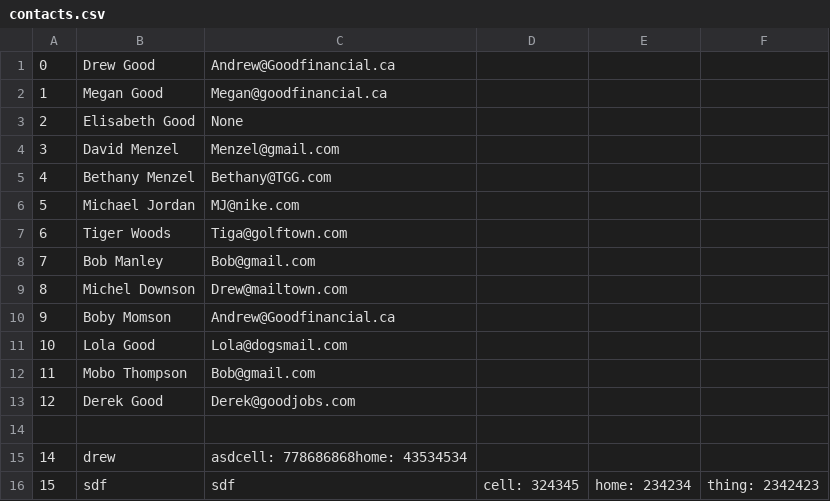
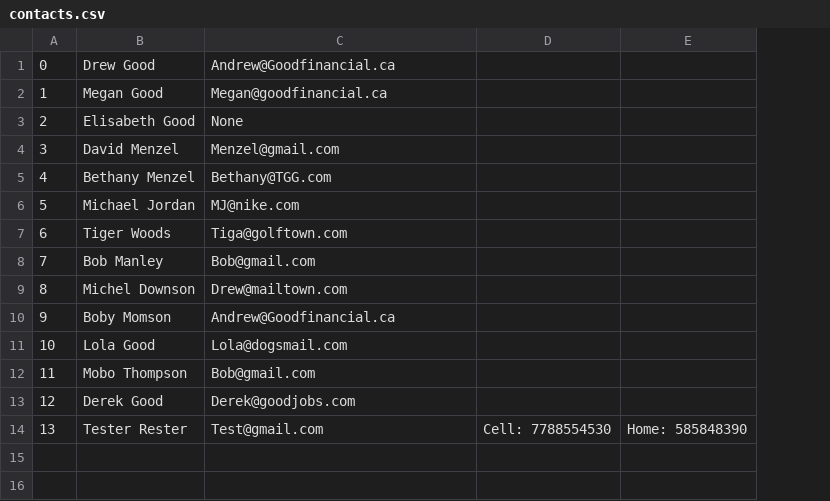
Before and after one commit to drewhgood/contact-list_project, a CSV file: contacts.csv, drawn as a sheet; removed rows and columns are numbered as before the commit, all else as after; the diff names each change by its address in the sheet, - before the commit and + after, or states it on an @@ line.

```diff
--- a/contacts.csv
+++ b/contacts.csv
-column D, empty
-column E, empty
-column F, empty
+column D, row 14: Cell: 7788554530
+column E, row 14: Home: 585848390
-row 14: (empty)
+row 14: 13 | Tester Rester | Test@gmail.com | Cell: 7788554530 | Home: 585848390
-row 15: 14 | drew | asdcell: 778686868home: 43534534
-row 16: 15 | sdf | sdf | cell: 324345 | home: 234234 | thing: 2342423
```
Also changed, not shown: 3 other files.
